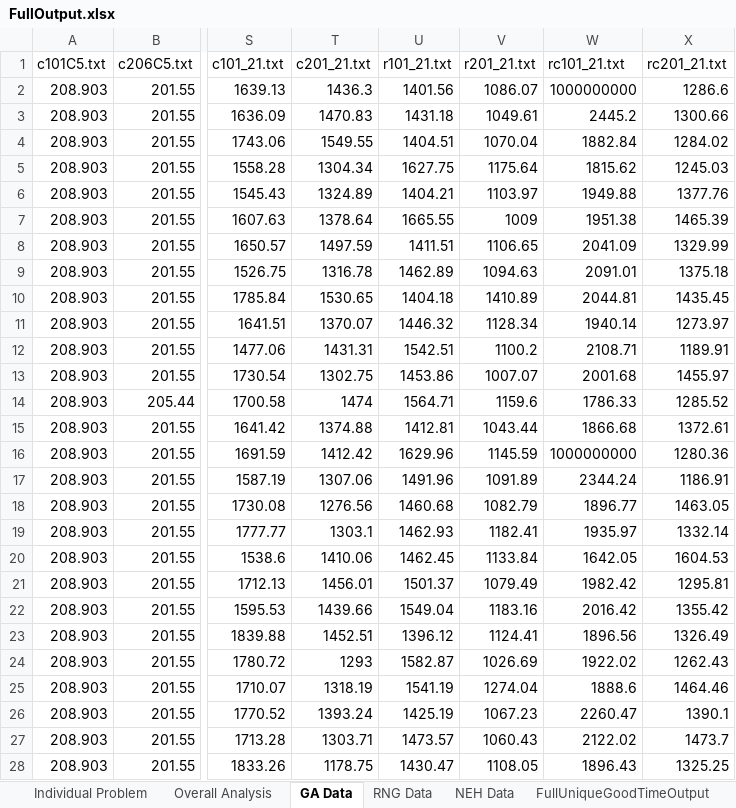
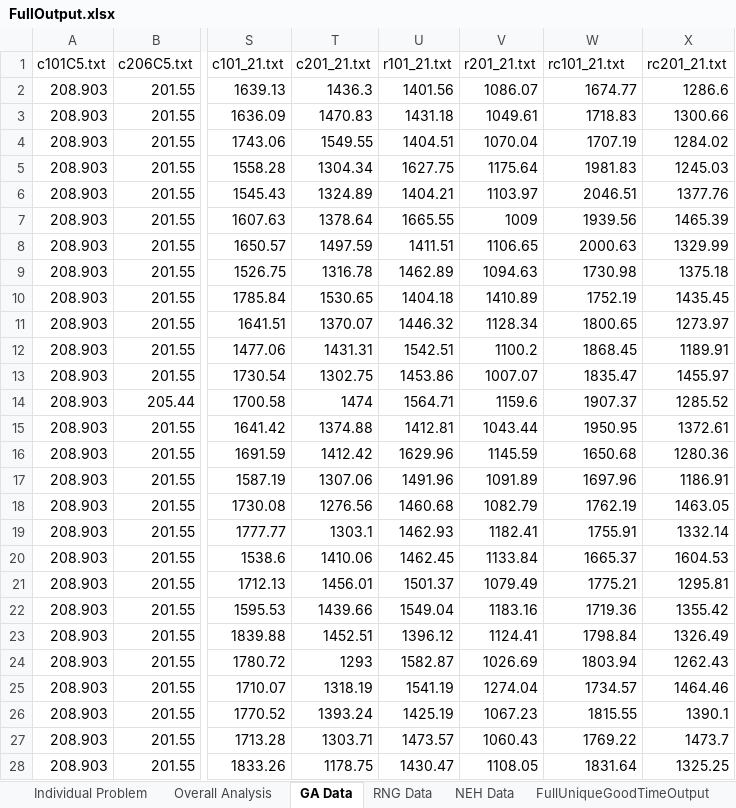
Before and after one commit to AStruthers2000/Electric-Vehicle-Routing-Problem, an Excel workbook: Code/EVRP Optimization/EVRP/Output/FullOutput.xlsx, sheet GA Data, drawn as a sheet; only a part is shown, gaps mark what is left out; values as stored, in another font and other column widths than the file's, no borders; the diff covers the shown part only; the diff names each change by its address in the sheet, - before the commit and + after, or states it on an @@ line.

Commit message:
Data finished

```diff
--- a/Code/EVRP Optimization/EVRP/Output/FullOutput.xlsx (sheet GA Data)
+++ b/Code/EVRP Optimization/EVRP/Output/FullOutput.xlsx (sheet GA Data)
-W2 (rc101_21.txt): 1000000000
+W2 (rc101_21.txt): 1674.77
-W3 (rc101_21.txt): 2445.2
+W3 (rc101_21.txt): 1718.83
-W4 (rc101_21.txt): 1882.84
+W4 (rc101_21.txt): 1707.19
-W5 (rc101_21.txt): 1815.62
+W5 (rc101_21.txt): 1981.83
-W6 (rc101_21.txt): 1949.88
+W6 (rc101_21.txt): 2046.51
-W7 (rc101_21.txt): 1951.38
+W7 (rc101_21.txt): 1939.56
-W8 (rc101_21.txt): 2041.09
+W8 (rc101_21.txt): 2000.63
-W9 (rc101_21.txt): 2091.01
+W9 (rc101_21.txt): 1730.98
-W10 (rc101_21.txt): 2044.81
+W10 (rc101_21.txt): 1752.19
-W11 (rc101_21.txt): 1940.14
+W11 (rc101_21.txt): 1800.65
-W12 (rc101_21.txt): 2108.71
+W12 (rc101_21.txt): 1868.45
-W13 (rc101_21.txt): 2001.68
+W13 (rc101_21.txt): 1835.47
-W14 (rc101_21.txt): 1786.33
+W14 (rc101_21.txt): 1907.37
-W15 (rc101_21.txt): 1866.68
+W15 (rc101_21.txt): 1950.95
-W16 (rc101_21.txt): 1000000000
+W16 (rc101_21.txt): 1650.68
-W17 (rc101_21.txt): 2344.24
+W17 (rc101_21.txt): 1697.96
-W18 (rc101_21.txt): 1896.77
+W18 (rc101_21.txt): 1762.19
-W19 (rc101_21.txt): 1935.97
+W19 (rc101_21.txt): 1755.91
-W20 (rc101_21.txt): 1642.05
+W20 (rc101_21.txt): 1665.37
-W21 (rc101_21.txt): 1982.42
+W21 (rc101_21.txt): 1775.21
-W22 (rc101_21.txt): 2016.42
+W22 (rc101_21.txt): 1719.36
-W23 (rc101_21.txt): 1896.56
+W23 (rc101_21.txt): 1798.84
-W24 (rc101_21.txt): 1922.02
+W24 (rc101_21.txt): 1803.94
-W25 (rc101_21.txt): 1888.6
+W25 (rc101_21.txt): 1734.57
-W26 (rc101_21.txt): 2260.47
+W26 (rc101_21.txt): 1815.55
-W27 (rc101_21.txt): 2122.02
+W27 (rc101_21.txt): 1769.22
-W28 (rc101_21.txt): 1896.43
+W28 (rc101_21.txt): 1831.64
```
Also changed, not shown: 3 edited cells elsewhere in this sheet, sheet FullUniqueGoodTimeOutput, sheet Overall Analysis, formulas that keep their value, charts or pictures, 6 other files.
